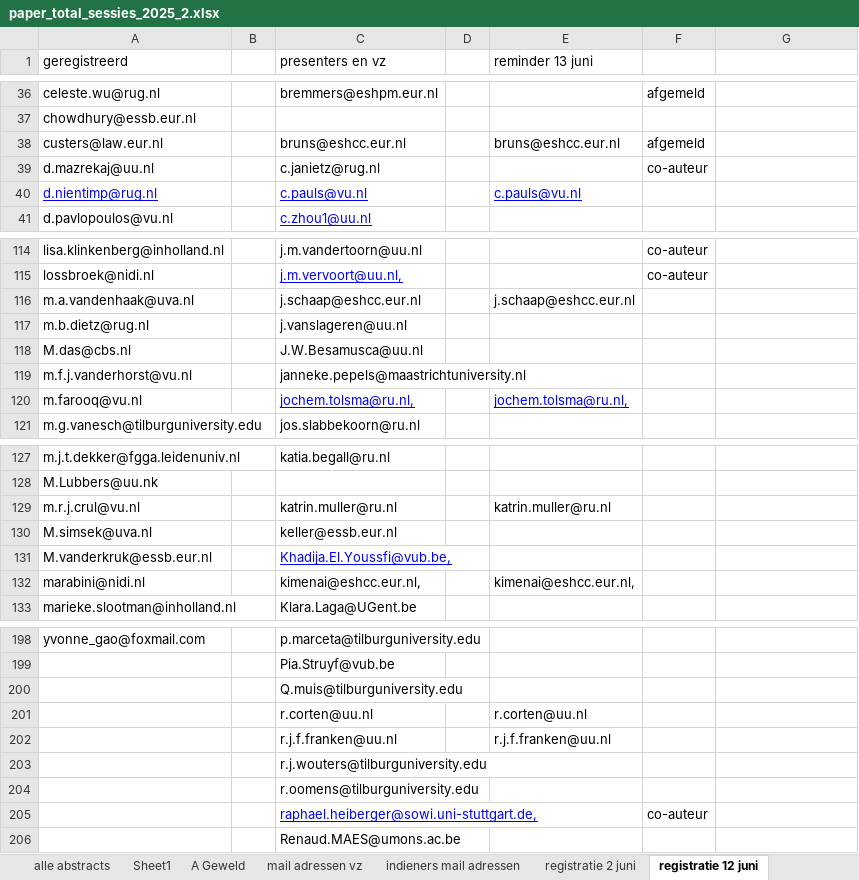
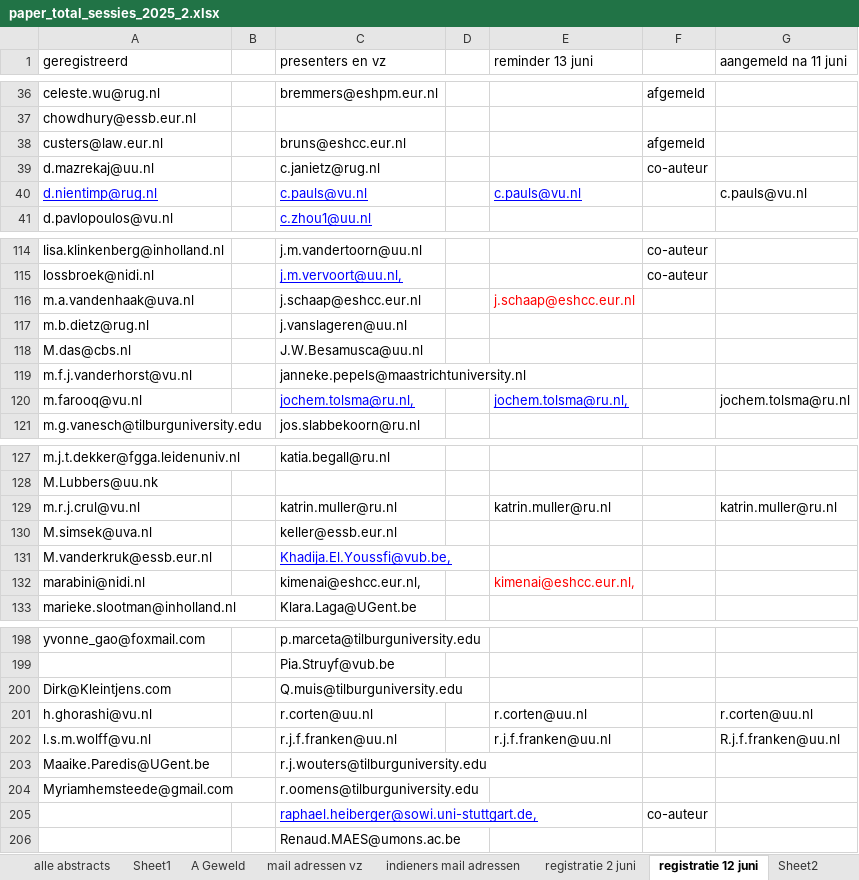
Before and after one commit to jaspermuis/dvds2025, an Excel workbook: docs/paper_total_sessies_2025_2.xlsx, sheet registratie 12 juni, drawn as a sheet; only a part is shown, gaps mark what is left out; values as stored, in another font and other column widths than the file's, no borders; the diff covers the shown part only; the diff names each change by its address in the sheet, - before the commit and + after, or states it on an @@ line.

```diff
--- a/docs/paper_total_sessies_2025_2.xlsx (sheet registratie 12 juni)
+++ b/docs/paper_total_sessies_2025_2.xlsx (sheet registratie 12 juni)
+sheet tab: Sheet2
-G1: (empty)
+G1: aangemeld na 11 juni
-E38 (reminder 13 juni): bruns@eshcc.eur.nl
+E38 (reminder 13 juni): (empty)
-G40 (aangemeld na 11 juni): (empty)
+G40 (aangemeld na 11 juni): c.pauls@vu.nl
-E116 text colour: black
+E116 text colour: #FF0000
-G120 (aangemeld na 11 juni): (empty)
+G120 (aangemeld na 11 juni): jochem.tolsma@ru.nl
-G129 (aangemeld na 11 juni): (empty)
+G129 (aangemeld na 11 juni): katrin.muller@ru.nl
-E132 text colour: black
+E132 text colour: #FF0000
-A200 (geregistreerd): (empty)
+A200 (geregistreerd): Dirk@Kleintjens.com
-A201 (geregistreerd): (empty)
+A201 (geregistreerd): h.ghorashi@vu.nl
-G201 (aangemeld na 11 juni): (empty)
+G201 (aangemeld na 11 juni): r.corten@uu.nl
-A202 (geregistreerd): (empty)
+A202 (geregistreerd): l.s.m.wolff@vu.nl
-G202 (aangemeld na 11 juni): (empty)
+G202 (aangemeld na 11 juni): R.j.f.franken@uu.nl
-A203 (geregistreerd): (empty)
+A203 (geregistreerd): Maaike.Paredis@UGent.be
-A204 (geregistreerd): (empty)
+A204 (geregistreerd): Myriamhemsteede@gmail.com
```
Also changed, not shown: 1 edited cell and cell formats elsewhere in this sheet, sheet alle abstracts, docs/paper_total_sessies_2025_2_backup2.xlsx, paper_total_sessies_2025_2.xlsx, 7 other files.
